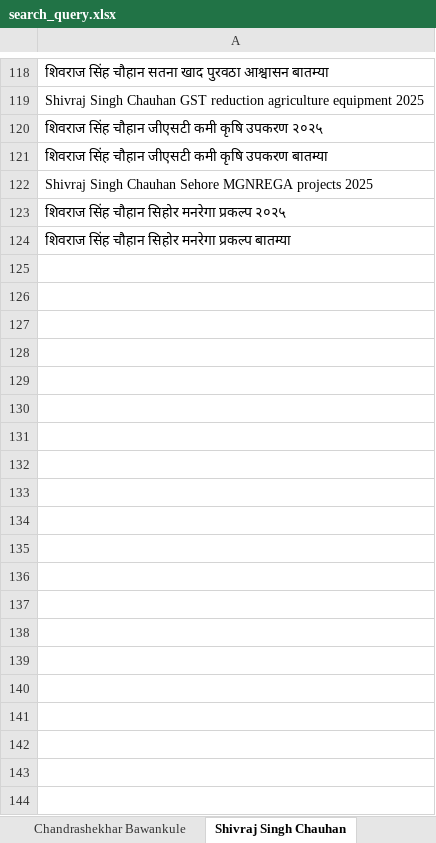
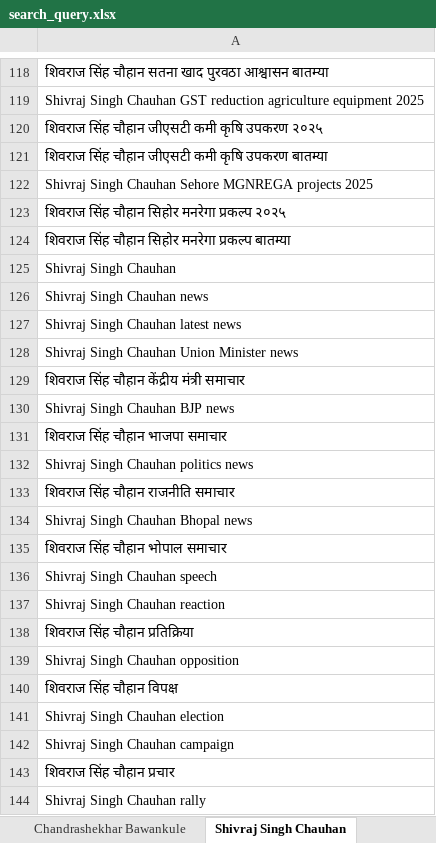
Before and after one commit to TheStrelemaLLP/Media-Monitoring-Pipeline, an Excel workbook: Input/search_query.xlsx, sheet Shivraj Singh Chauhan, drawn as a sheet; only a part is shown, gaps mark what is left out; values as stored, in another font and other column widths than the file's, no borders; the diff covers the shown part only; the diff names each change by its address in the sheet, - before the commit and + after, or states it on an @@ line.

```diff
--- a/Input/search_query.xlsx (sheet Shivraj Singh Chauhan)
+++ b/Input/search_query.xlsx (sheet Shivraj Singh Chauhan)
+row 125: Shivraj Singh Chauhan
+row 126: Shivraj Singh Chauhan news
+row 127: Shivraj Singh Chauhan latest news
+row 128: Shivraj Singh Chauhan Union Minister news
+row 129: शिवराज सिंह चौहान केंद्रीय मंत्री समाचार
+row 130: Shivraj Singh Chauhan BJP news
+row 131: शिवराज सिंह चौहान भाजपा समाचार
+row 132: Shivraj Singh Chauhan politics news
+row 133: शिवराज सिंह चौहान राजनीति समाचार
+row 134: Shivraj Singh Chauhan Bhopal news
+row 135: शिवराज सिंह चौहान भोपाल समाचार
+row 136: Shivraj Singh Chauhan speech
+row 137: Shivraj Singh Chauhan reaction
+row 138: शिवराज सिंह चौहान प्रतिक्रिया
+row 139: Shivraj Singh Chauhan opposition
+row 140: शिवराज सिंह चौहान विपक्ष
+row 141: Shivraj Singh Chauhan election
+row 142: Shivraj Singh Chauhan campaign
+row 143: शिवराज सिंह चौहान प्रचार
+row 144: Shivraj Singh Chauhan rally
```
Also changed, not shown: 145 added rows elsewhere in this sheet, sheet Ashish Shelar, sheet Chandrashekhar Bawankule, sheet Chandrakant Patil, sheet Prakash Abitkar, sheet Devendra Fadnavis, sheet Ravindra Chavan, Input/input_leaders.xlsx.
